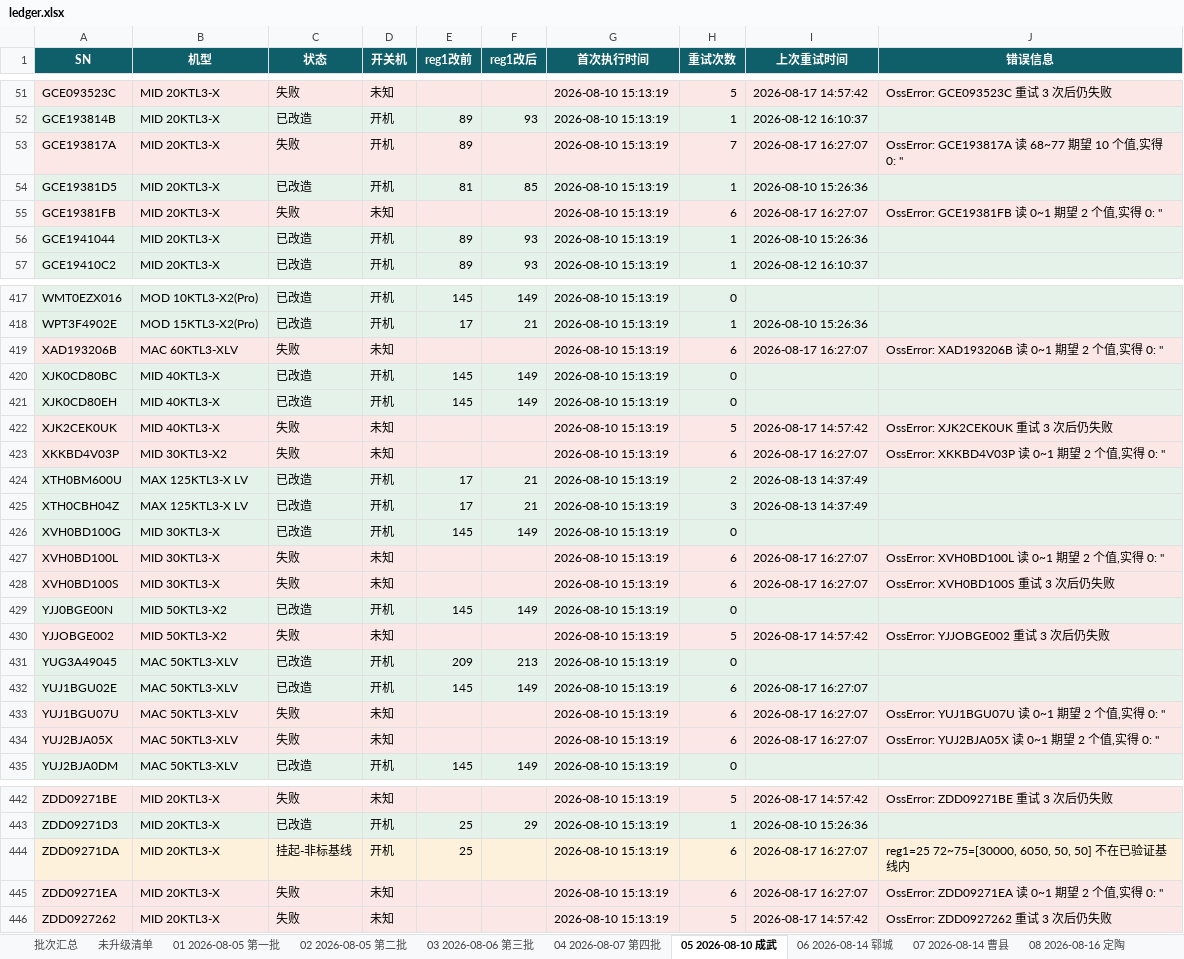
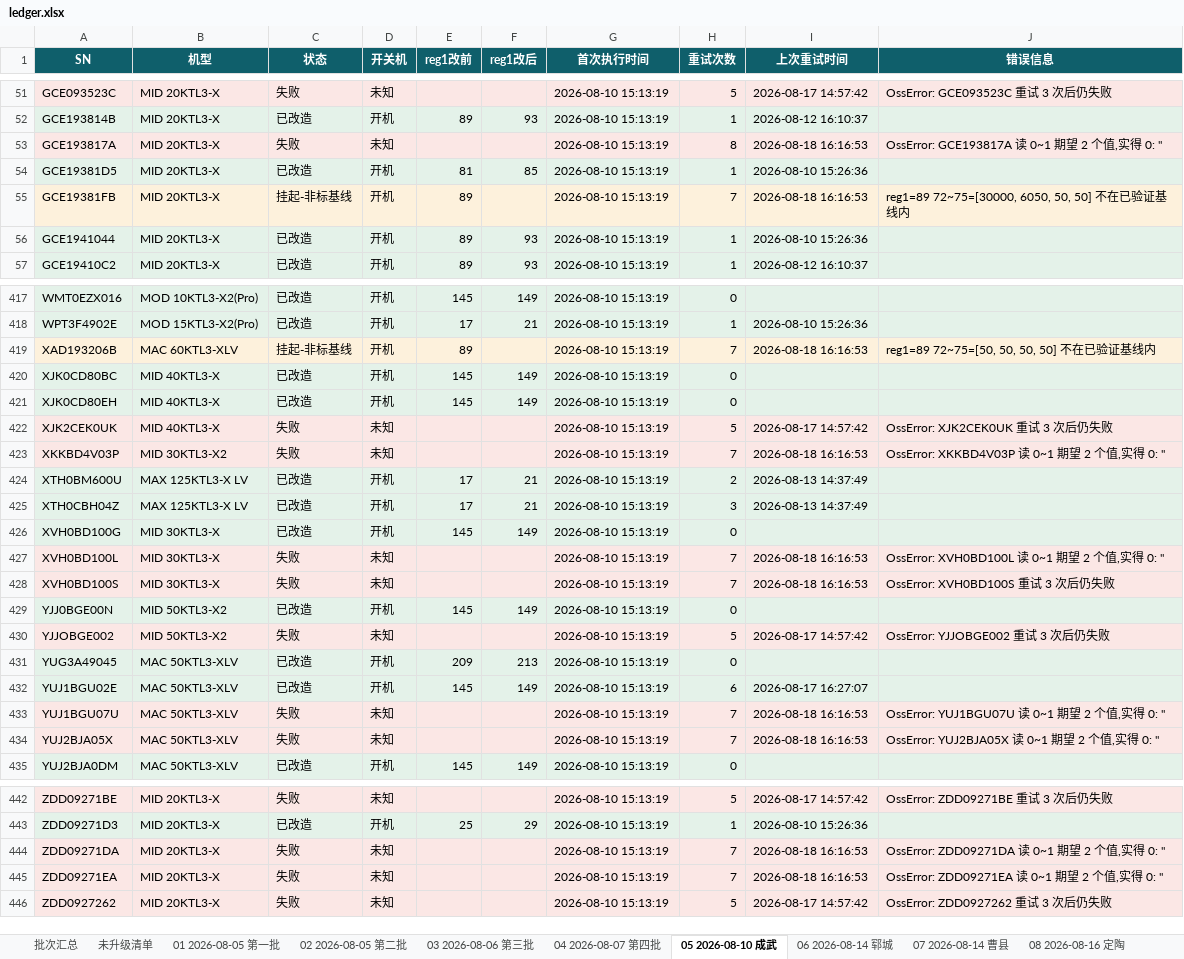
Before and after one commit to Lomolanisgo/Growatt-SGCCSD, an Excel workbook: ledger.xlsx, sheet 05 2026-08-10 成武, drawn as a sheet; only a part is shown, gaps mark what is left out; values as stored, in another font and other column widths than the file's, no borders; the diff covers the shown part only; the diff names each change by its address in the sheet, - before the commit and + after, or states it on an @@ line.

```diff
--- a/ledger.xlsx (sheet 05 2026-08-10 成武)
+++ b/ledger.xlsx (sheet 05 2026-08-10 成武)
-D53 (开关机): 开机
+D53 (开关机): 未知
-E53 (reg1改前): 89
+E53 (reg1改前): (empty)
-H53 (重试次数): 7
+H53 (重试次数): 8
-I53 (上次重试时间): 2026-08-17 16:27:07
+I53 (上次重试时间): 2026-08-18 16:16:53
-J53 (错误信息): OssError: GCE193817A 读 68~77 期望 10 个值,实得 0: ''
+J53 (错误信息): OssError: GCE193817A 读 0~1 期望 2 个值,实得 0: ''
-C55 (状态): 失败
+C55 (状态): 挂起-非标基线
-D55 (开关机): 未知
+D55 (开关机): 开机
-E55 (reg1改前): (empty)
+E55 (reg1改前): 89
-H55 (重试次数): 6
+H55 (重试次数): 7
-I55 (上次重试时间): 2026-08-17 16:27:07
+I55 (上次重试时间): 2026-08-18 16:16:53
-J55 (错误信息): OssError: GCE19381FB 读 0~1 期望 2 个值,实得 0: ''
+J55 (错误信息): reg1=89 72~75=[30000, 6050, 50, 50] 不在已验证基线内
-C419 (状态): 失败
+C419 (状态): 挂起-非标基线
-D419 (开关机): 未知
+D419 (开关机): 开机
-E419 (reg1改前): (empty)
+E419 (reg1改前): 89
-H419 (重试次数): 6
+H419 (重试次数): 7
-I419 (上次重试时间): 2026-08-17 16:27:07
+I419 (上次重试时间): 2026-08-18 16:16:53
-J419 (错误信息): OssError: XAD193206B 读 0~1 期望 2 个值,实得 0: ''
+J419 (错误信息): reg1=89 72~75=[50, 50, 50, 50] 不在已验证基线内
-H423 (重试次数): 6
+H423 (重试次数): 7
-I423 (上次重试时间): 2026-08-17 16:27:07
+I423 (上次重试时间): 2026-08-18 16:16:53
-H427:H428 (重试次数): 6
+H427:H428 (重试次数): 7
-I427:I428 (上次重试时间): 2026-08-17 16:27:07
+I427:I428 (上次重试时间): 2026-08-18 16:16:53
-H433:H434 (重试次数): 6
+H433:H434 (重试次数): 7
-I433:I434 (上次重试时间): 2026-08-17 16:27:07
+I433:I434 (上次重试时间): 2026-08-18 16:16:53
-C444 (状态): 挂起-非标基线
+C444 (状态): 失败
-D444 (开关机): 开机
+D444 (开关机): 未知
-E444 (reg1改前): 25
+E444 (reg1改前): (empty)
-H444:H445 (重试次数): 6
+H444:H445 (重试次数): 7
-I444:I445 (上次重试时间): 2026-08-17 16:27:07
+I444:I445 (上次重试时间): 2026-08-18 16:16:53
-J444 (错误信息): reg1=25 72~75=[30000, 6050, 50, 50] 不在已验证基线内
+J444 (错误信息): OssError: ZDD09271DA 读 0~1 期望 2 个值,实得 0: ''
```
Also changed, not shown: 66 edited cells elsewhere in this sheet, sheet 未升级清单, sheet 07 2026-08-14 曹县, sheet 批次汇总, sheet 10 2026-08-17 东明, sheet 09 2026-08-16 单县, sheet 08 2026-08-16 定陶, 3 more sheets, other sheet tabs, 1 other file.
